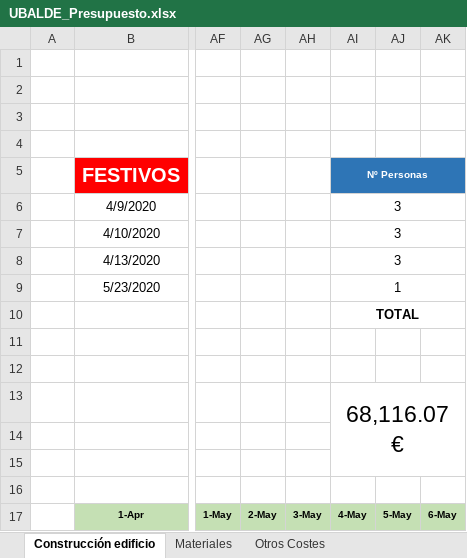
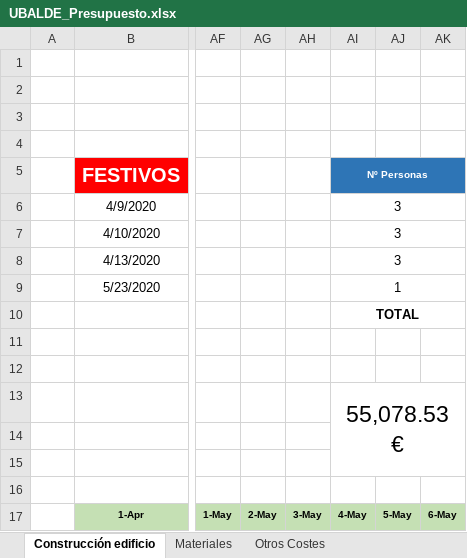
Before and after one commit to Kerjox/2h, an Excel workbook: fol/UBALDE_Presupuesto.xlsx, sheet Construcción edificio, drawn as a sheet; only a part is shown, gaps mark what is left out; values as stored, in another font and other column widths than the file's, no borders; conditional formats not drawn; the diff names each change by its address in the sheet, - before the commit and + after, or states it on an @@ line.

Commit message:
Reformas parte 3: Docimentdo esquema de red, reducido presupuesto, mauqetando Edificio

```diff
--- a/fol/UBALDE_Presupuesto.xlsx (sheet Construcción edificio)
+++ b/fol/UBALDE_Presupuesto.xlsx (sheet Construcción edificio)
-AI13 (Nº Personas): 68,116.07 €
+AI13 (Nº Personas): 55,078.53 €
```
Also changed, not shown: sheet Materiales, formulas that keep their value, charts or pictures, 4 other files.
